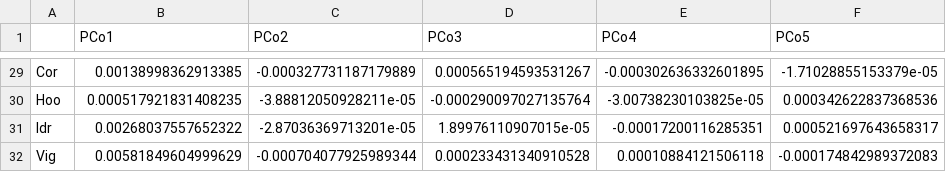
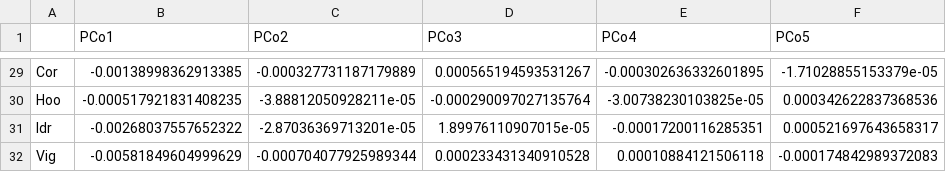
Before and after one commit to ksimoens/Numerical-Ecology-Project, a CSV file: Output/PCo/PCo.atl.csv, drawn as a sheet; only a part is shown, gaps mark what is left out; the diff covers the shown part only; the diff names each change by its address in the sheet, - before the commit and + after, or states it on an @@ line.

```diff
--- a/Output/PCo/PCo.atl.csv
+++ b/Output/PCo/PCo.atl.csv
-B29 (PCo1): 0.00138998362913385
+B29 (PCo1): -0.00138998362913385
-B30 (PCo1): 0.000517921831408235
+B30 (PCo1): -0.000517921831408235
-B31 (PCo1): 0.00268037557652322
+B31 (PCo1): -0.00268037557652322
-B32 (PCo1): 0.00581849604999629
+B32 (PCo1): -0.00581849604999629
```
Also changed, not shown: 27 edited cells elsewhere in this file, Output/PCo/PCo.neut.atl.csv, Output/PCo/PCo.neut.tot.csv, 4 other files.
